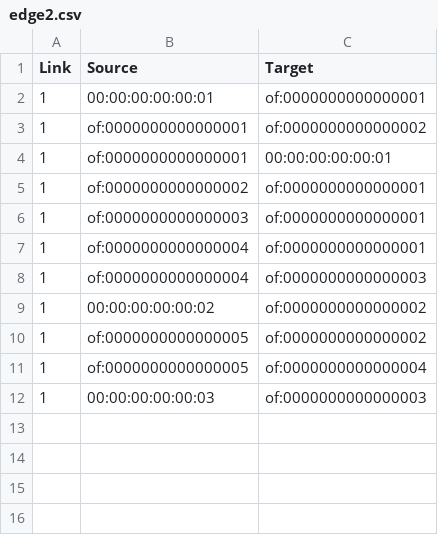
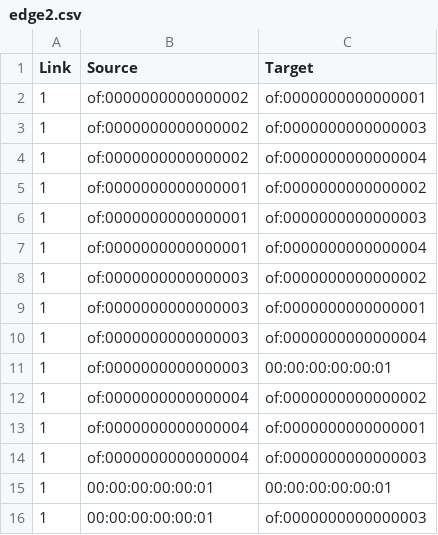
Before and after one commit to PioFro/ap, a CSV file: edge2.csv, drawn as a sheet.

```diff
--- a/edge2.csv
+++ b/edge2.csv
@@ -1,12 +1,16 @@
 Link,Source,Target
-1,00:00:00:00:00:01,of:0000000000000001
+1,of:0000000000000002,of:0000000000000001
+1,of:0000000000000002,of:0000000000000003
+1,of:0000000000000002,of:0000000000000004
 1,of:0000000000000001,of:0000000000000002
-1,of:0000000000000001,00:00:00:00:00:01
-1,of:0000000000000002,of:0000000000000001
+1,of:0000000000000001,of:0000000000000003
+1,of:0000000000000001,of:0000000000000004
+1,of:0000000000000003,of:0000000000000002
 1,of:0000000000000003,of:0000000000000001
+1,of:0000000000000003,of:0000000000000004
+1,of:0000000000000003,00:00:00:00:00:01
+1,of:0000000000000004,of:0000000000000002
 1,of:0000000000000004,of:0000000000000001
 1,of:0000000000000004,of:0000000000000003
-1,00:00:00:00:00:02,of:0000000000000002
-1,of:0000000000000005,of:0000000000000002
-1,of:0000000000000005,of:0000000000000004
-1,00:00:00:00:00:03,of:0000000000000003
+1,00:00:00:00:00:01,00:00:00:00:00:01
+1,00:00:00:00:00:01,of:0000000000000003
```
Also changed, not shown: node1.csv, 2 other files.
